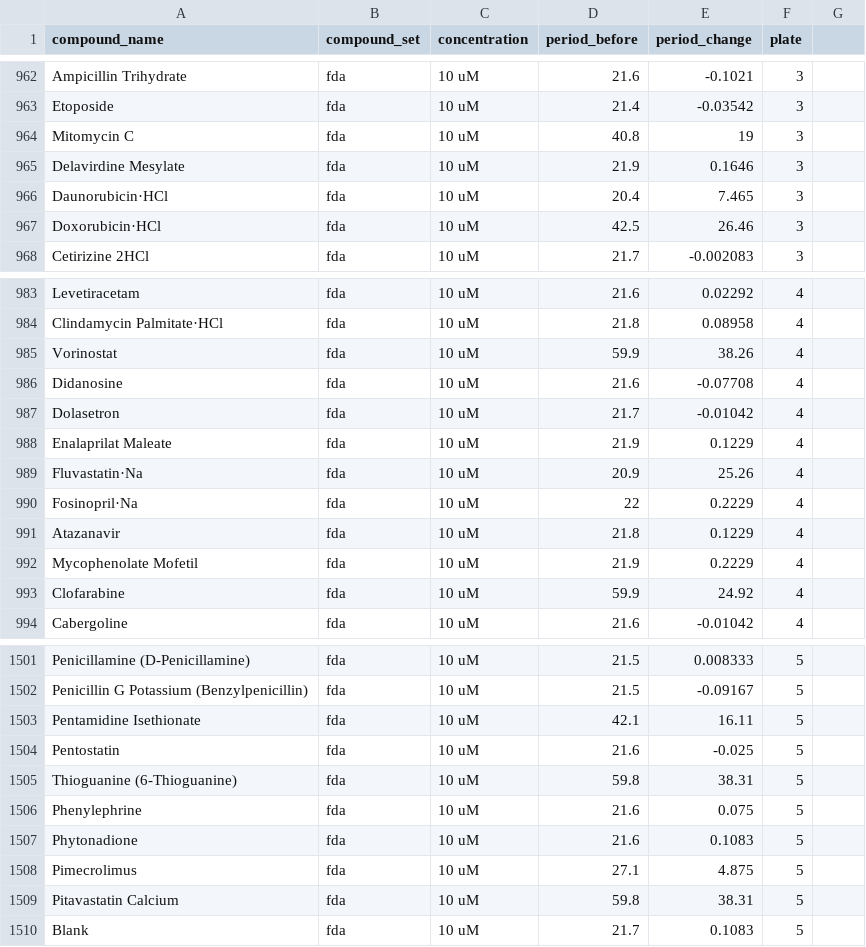
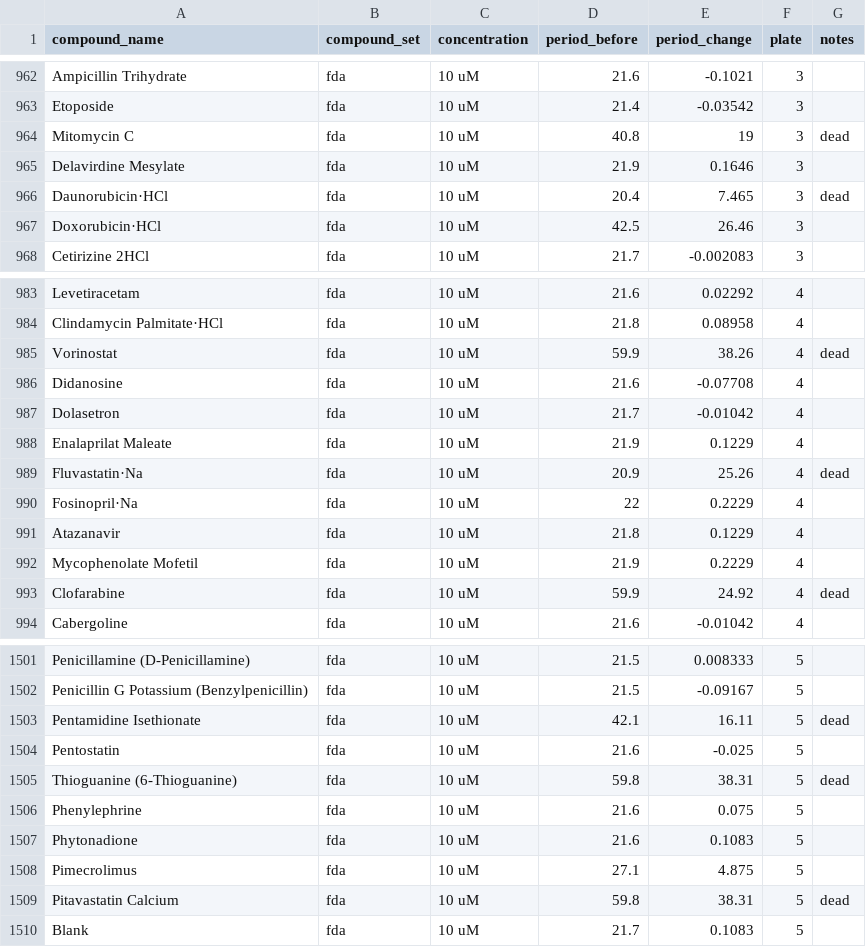
Before and after one commit to greenelab/circadian-clock-modulators, a TSV file: data/tamai-screen/combined-results.tsv, drawn as a sheet; only a part is shown, gaps mark what is left out; the diff covers the shown part only.

Commit message:
extract notes column from screen data
includes notes like "dead"

```diff
--- a/data/tamai-screen/combined-results.tsv
+++ b/data/tamai-screen/combined-results.tsv
@@ -1 +1 @@
-compound_name	compound_set	concentration	period_before	period_change	plate
+compound_name	compound_set	concentration	period_before	period_change	plate	notes
@@ -964 +964 @@ Etoposide	fda	10 uM	21.4	-0.03542	3
-Mitomycin C	fda	10 uM	40.8	19	3
+Mitomycin C	fda	10 uM	40.8	19	3	dead
@@ -966 +966 @@ Delavirdine Mesylate	fda	10 uM	21.9	0.1646	3
-Daunorubicin·HCl	fda	10 uM	20.4	7.465	3
+Daunorubicin·HCl	fda	10 uM	20.4	7.465	3	dead
@@ -985 +985 @@ Clindamycin Palmitate·HCl	fda	10 uM	21.8	0.08958	4
-Vorinostat	fda	10 uM	59.9	38.26	4
+Vorinostat	fda	10 uM	59.9	38.26	4	dead
@@ -989 +989 @@ Enalaprilat Maleate	fda	10 uM	21.9	0.1229	4
-Fluvastatin·Na	fda	10 uM	20.9	25.26	4
+Fluvastatin·Na	fda	10 uM	20.9	25.26	4	dead
@@ -993 +993 @@ Mycophenolate Mofetil	fda	10 uM	21.9	0.2229	4
-Clofarabine	fda	10 uM	59.9	24.92	4
+Clofarabine	fda	10 uM	59.9	24.92	4	dead
@@ -1503 +1503 @@ Penicillin G Potassium (Benzylpenicillin)	fda	10 uM	21.5	-0.09167	5
-Pentamidine Isethionate	fda	10 uM	42.1	16.11	5
+Pentamidine Isethionate	fda	10 uM	42.1	16.11	5	dead
@@ -1505 +1505 @@ Pentostatin	fda	10 uM	21.6	-0.025	5
-Thioguanine (6-Thioguanine)	fda	10 uM	59.8	38.31	5
+Thioguanine (6-Thioguanine)	fda	10 uM	59.8	38.31	5	dead
@@ -1509 +1509 @@ Pimecrolimus	fda	10 uM	27.1	4.875	5
-Pitavastatin Calcium	fda	10 uM	59.8	38.31	5
+Pitavastatin Calcium	fda	10 uM	59.8	38.31	5	dead
```
Also changed, not shown: 39 edited cells elsewhere in this file, 1 other file.
